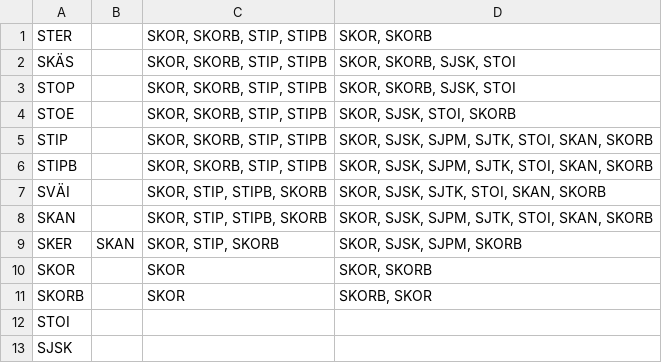
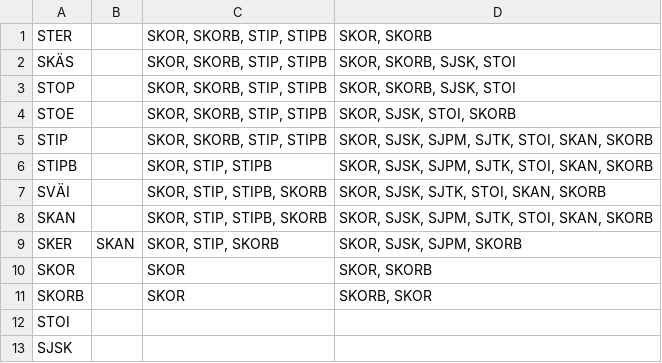
Before and after one commit to iorena/dramaturg.io, a CSV file: data/expansion_types.csv, drawn as a sheet.

```diff
--- a/data/expansion_types.csv
+++ b/data/expansion_types.csv
@@ -5,3 +5,3 @@ STOE		SKOR, SKORB, STIP, STIPB	SKOR, SJSK, STOI, SKORB
 STIP		SKOR, SKORB, STIP, STIPB	SKOR, SJSK, SJPM, SJTK, STOI, SKAN, SKORB
-STIPB		SKOR, SKORB, STIP, STIPB	SKOR, SJSK, SJPM, SJTK, STOI, SKAN, SKORB
+STIPB		SKOR, STIP, STIPB	SKOR, SJSK, SJPM, SJTK, STOI, SKAN, SKORB
 SVÄI		SKOR, STIP, STIPB, SKORB	SKOR, SJSK, SJTK, STOI, SKAN, SKORB
```
Also changed, not shown: 6 other files.
